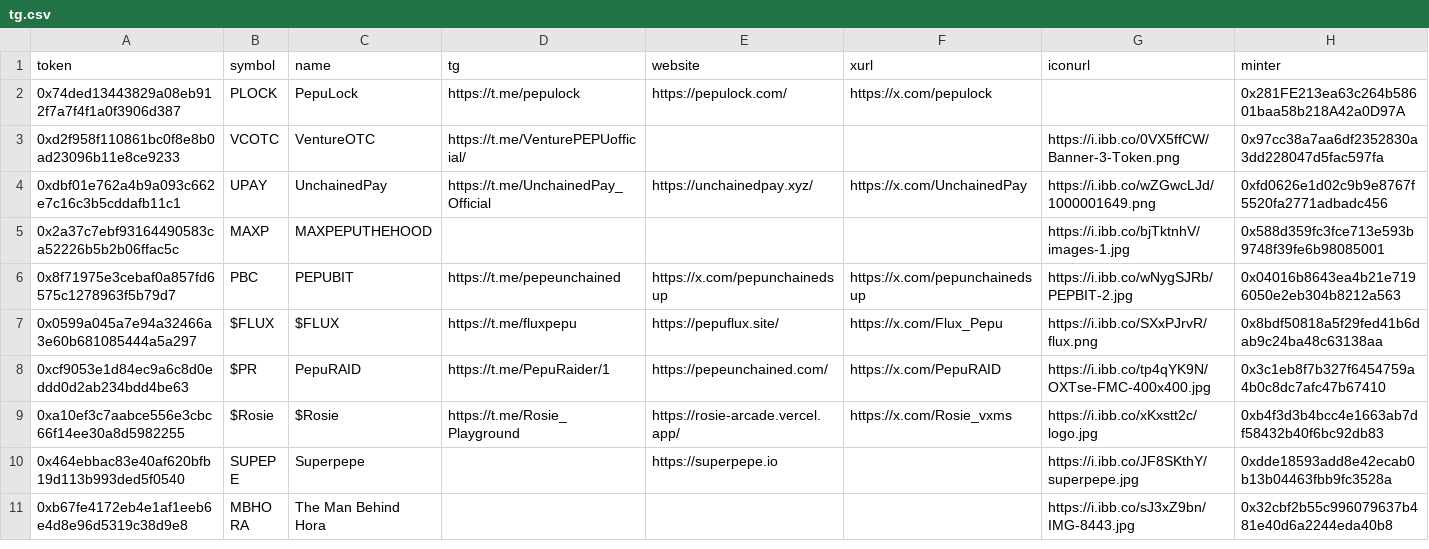
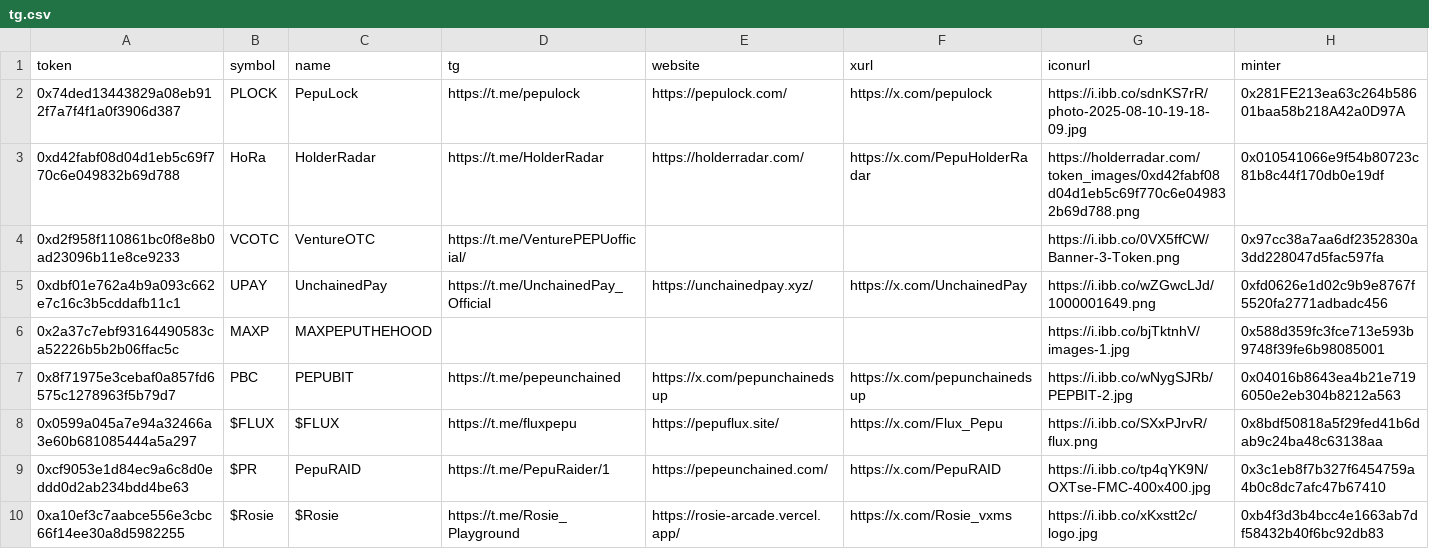
Before and after one commit to Toshmy/Toshtech, a CSV file: tg.csv, drawn as a sheet; only a part is shown; the shorter side is filled out with more unchanged rows.

Commit message:
Update tg.csv

```diff
--- a/tg.csv
+++ b/tg.csv
@@ -1,3 +1,4 @@
 token,symbol,name,tg,website,xurl,iconurl,minter
-0x74ded13443829a08eb912f7a7f4f1a0f3906d387,PLOCK,PepuLock,https://t.me/pepulock,https://pepulock.com/,https://x.com/pepulock,,0x281FE213ea63c264b58601baa58b218A42a0D97A
+0x74ded13443829a08eb912f7a7f4f1a0f3906d387,PLOCK,PepuLock,https://t.me/pepulock,https://pepulock.com/,https://x.com/pepulock,https://i.ibb.co/sdnKS7rR/photo-2025-08-10-19-18-09.jpg,0x281FE213ea63c264b58601baa58b218A42a0D97A
+0xd42fabf08d04d1eb5c69f770c6e049832b69d788,HoRa,HolderRadar,https://t.me/HolderRadar,https://holderradar.com/,https://x.com/PepuHolderRadar,https://holderradar.com/token_images/0xd42fabf08d04d1eb5c69f770c6e049832b69d788.png,0x010541066e9f54b80723c81b8c44f170db0e19df
 0xd2f958f110861bc0f8e8b0ad23096b11e8ce9233,VCOTC,VentureOTC,https://t.me/VenturePEPUofficial/,,,https://i.ibb.co/0VX5ffCW/Banner-3-Token.png,0x97cc38a7aa6df2352830a3dd228047d5fac597fa
```
